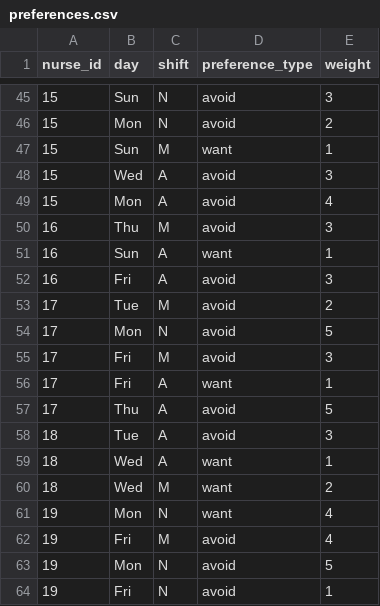
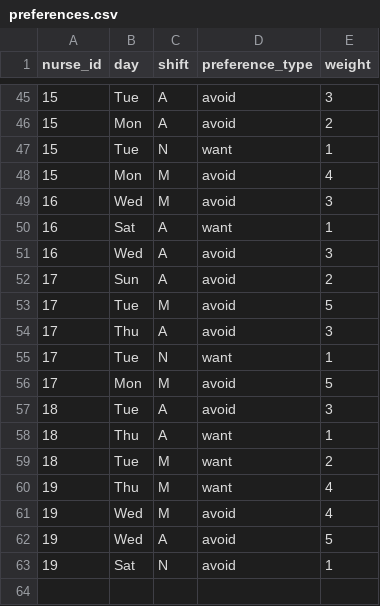
Before and after one commit to aust-1/OOR, a CSV file: data/preferences.csv, drawn as a sheet; only a part is shown, gaps mark what is left out; the diff covers the shown part only.

```diff
--- a/data/preferences.csv
+++ b/data/preferences.csv
@@ -45,20 +45,19 @@ nurse_id,day,shift,preference_type,weight
-15,Sun,N,avoid,3
-15,Mon,N,avoid,2
-15,Sun,M,want,1
-15,Wed,A,avoid,3
-15,Mon,A,avoid,4
-16,Thu,M,avoid,3
-16,Sun,A,want,1
-16,Fri,A,avoid,3
-17,Tue,M,avoid,2
-17,Mon,N,avoid,5
-17,Fri,M,avoid,3
-17,Fri,A,want,1
-17,Thu,A,avoid,5
+15,Tue,A,avoid,3
+15,Mon,A,avoid,2
+15,Tue,N,want,1
+15,Mon,M,avoid,4
+16,Wed,M,avoid,3
+16,Sat,A,want,1
+16,Wed,A,avoid,3
+17,Sun,A,avoid,2
+17,Tue,M,avoid,5
+17,Thu,A,avoid,3
+17,Tue,N,want,1
+17,Mon,M,avoid,5
 18,Tue,A,avoid,3
-18,Wed,A,want,1
-18,Wed,M,want,2
-19,Mon,N,want,4
-19,Fri,M,avoid,4
-19,Mon,N,avoid,5
-19,Fri,N,avoid,1
+18,Thu,A,want,1
+18,Tue,M,want,2
+19,Thu,M,want,4
+19,Wed,M,avoid,4
+19,Wed,A,avoid,5
+19,Sat,N,avoid,1
```
Also changed, not shown: 70 edited cells elsewhere in this file, 7 other files.
